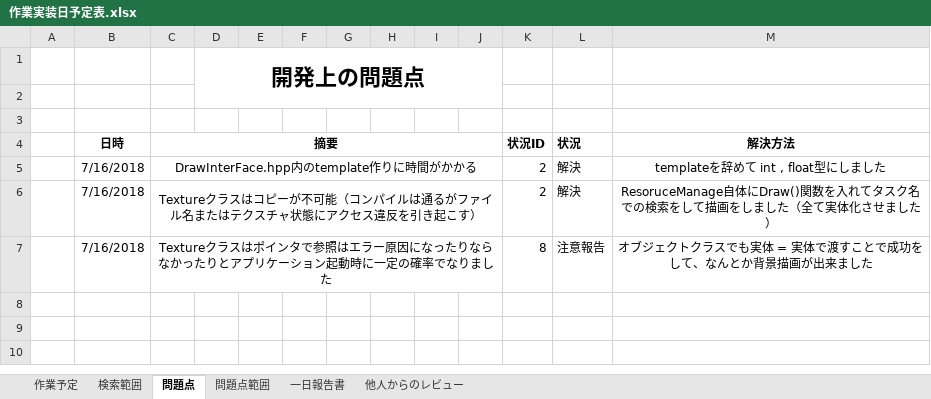
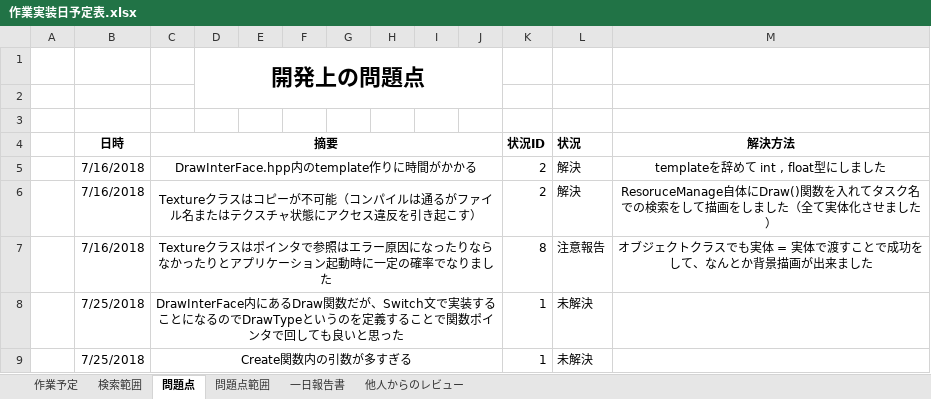
Before and after one commit to Jastin-Infj/GoblinExpedition, an Excel workbook: 作業実装日予定表.xlsx, sheet 問題点, drawn as a sheet; values as stored, in another font and other column widths than the file's, no borders; the diff names each change by its address in the sheet, - before the commit and + after, or states it on an @@ line.

```diff
--- a/作業実装日予定表.xlsx (sheet 問題点)
+++ b/作業実装日予定表.xlsx (sheet 問題点)
+row 8:  | 7/25/2018 | DrawInterFace内にあるDraw関数だが、Switch文で実装することになるのでDrawTypeというのを定義することで関数ポインタで回しても良いと思った |  |  |  |  |  |  |  | 1 | 未解決
+row 9:  | 7/25/2018 | Create関数内の引数が多すぎる |  |  |  |  |  |  |  | 1 | 未解決
```
Also changed, not shown: sheet 作業予定, 10 other files.
